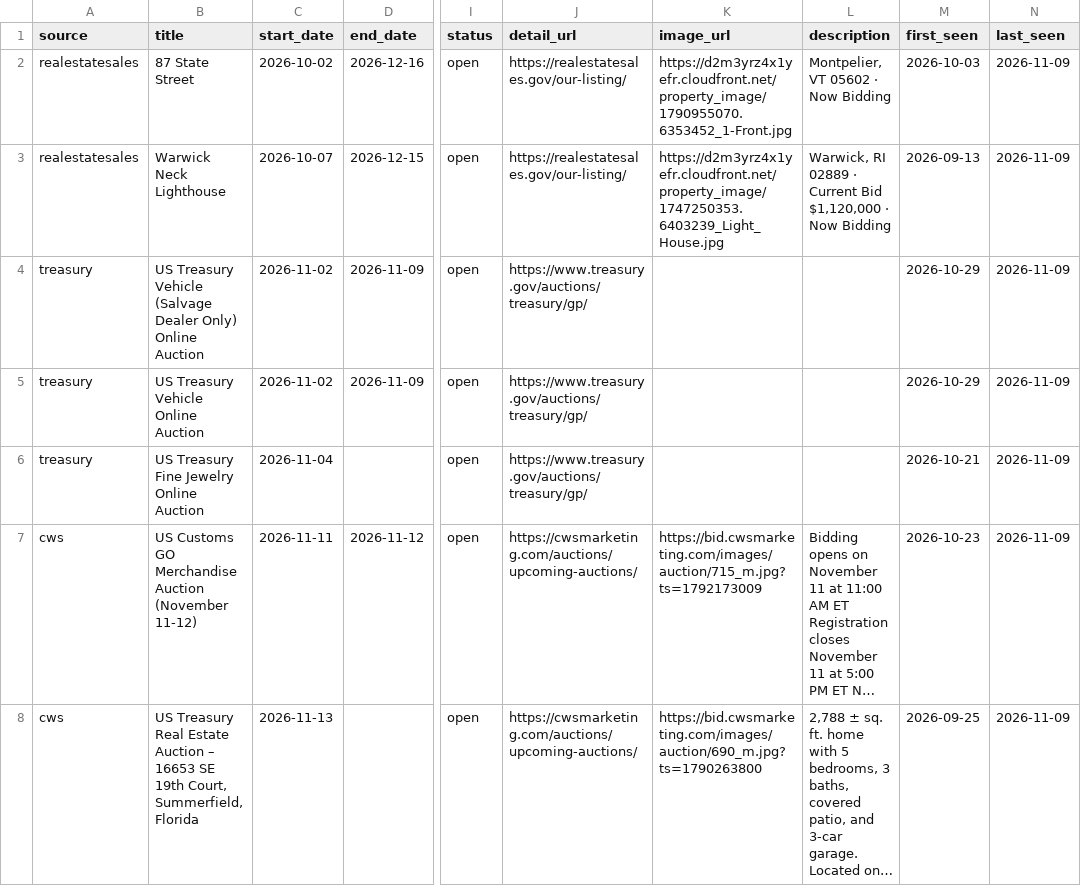
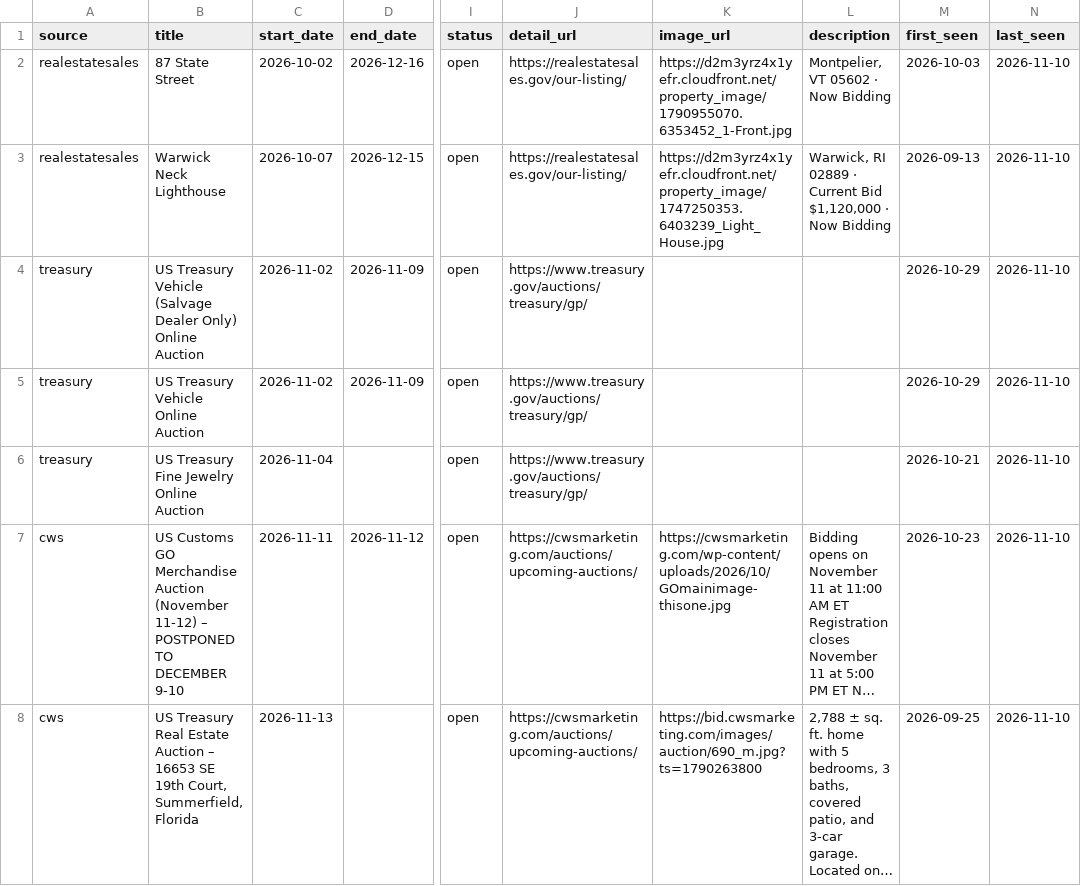
Before and after one commit to esamson6-claude/gov-auctions, a CSV file: data/auctions.csv, drawn as a sheet; only a part is shown, gaps mark what is left out; long unchanged cells end in …; the diff covers the shown part only; the diff names each change by its address in the sheet, - before the commit and + after, or states it on an @@ line.

```diff
--- a/data/auctions.csv
+++ b/data/auctions.csv
-N2:N8 (last_seen): 2026-11-09
+N2:N8 (last_seen): 2026-11-10
-B7 (title): …(November 11-12)
+B7 (title): …(November 11-12) – POSTPONED TO DECEMBER 9-10
-K7 (image_url): https://bid.cwsmarketing.com/images/auction/715_m.jpg?ts=1792173009
+K7 (image_url): https://cwsmarketing.com/wp-content/uploads/2026/10/GOmainimage-thisone.jpg
```
Also changed, not shown: 1 removed row and 38 edited cells elsewhere in this file, data/lots.csv, 1 other file.
